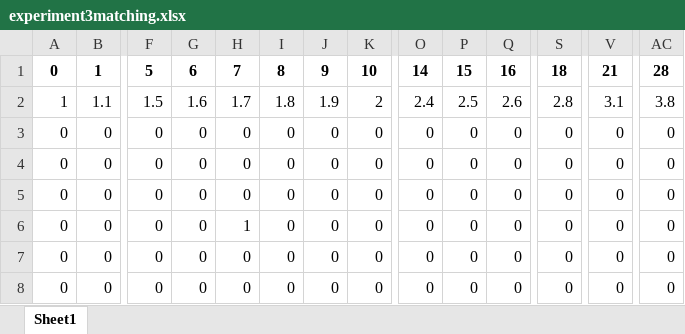
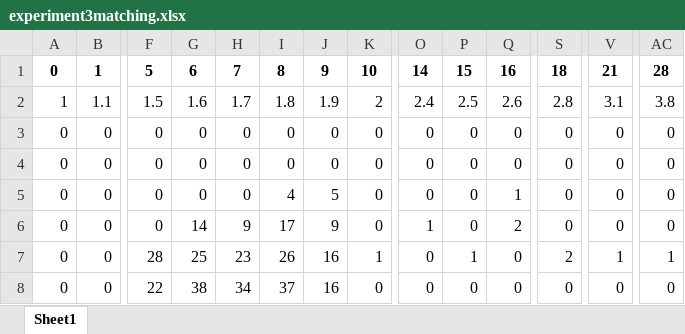
Before and after one commit to JensManfeldt/EFX-algo, an Excel workbook: Implementation/Python/experiment3matching.xlsx, sheet Sheet1, drawn as a sheet; only a part is shown, gaps mark what is left out; values as stored, in another font and other column widths than the file's, no borders; the diff covers the shown part only; the diff names each change by its address in the sheet, - before the commit and + after, or states it on an @@ line.

```diff
--- a/Implementation/Python/experiment3matching.xlsx (sheet Sheet1)
+++ b/Implementation/Python/experiment3matching.xlsx (sheet Sheet1)
-I5: 0
+I5: 4
-J5: 0
+J5: 5
-Q5: 0
+Q5: 1
-G6: 0
+G6: 14
-H6: 1
+H6: 9
-I6: 0
+I6: 17
-J6: 0
+J6: 9
-O6: 0
+O6: 1
-Q6: 0
+Q6: 2
-F7: 0
+F7: 28
-G7: 0
+G7: 25
-H7: 0
+H7: 23
-I7: 0
+I7: 26
-J7:J8: 0
+J7:J8: 16
-K7: 0
+K7: 1
-P7: 0
+P7: 1
-S7: 0
+S7: 2
-V7: 0
+V7: 1
-AC7: 0
+AC7: 1
-F8: 0
+F8: 22
-G8: 0
+G8: 38
-H8: 0
+H8: 34
-I8: 0
+I8: 37
```
Also changed, not shown: 176 edited cells elsewhere in this sheet, Implementation/Python/experiment3EF1.xlsx, Implementation/Python/experiment3blind.xlsx, 17 other files.
